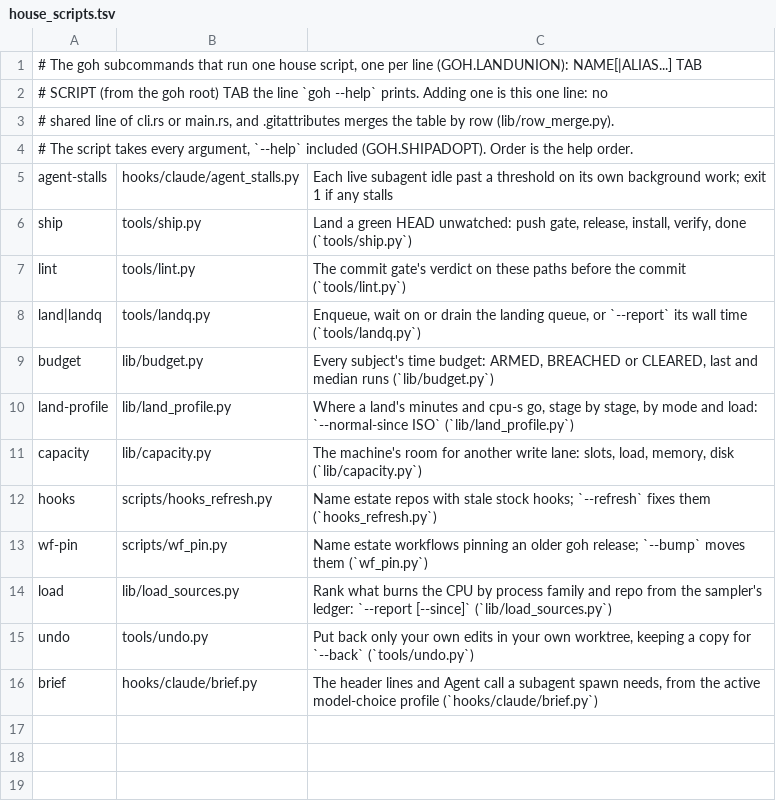
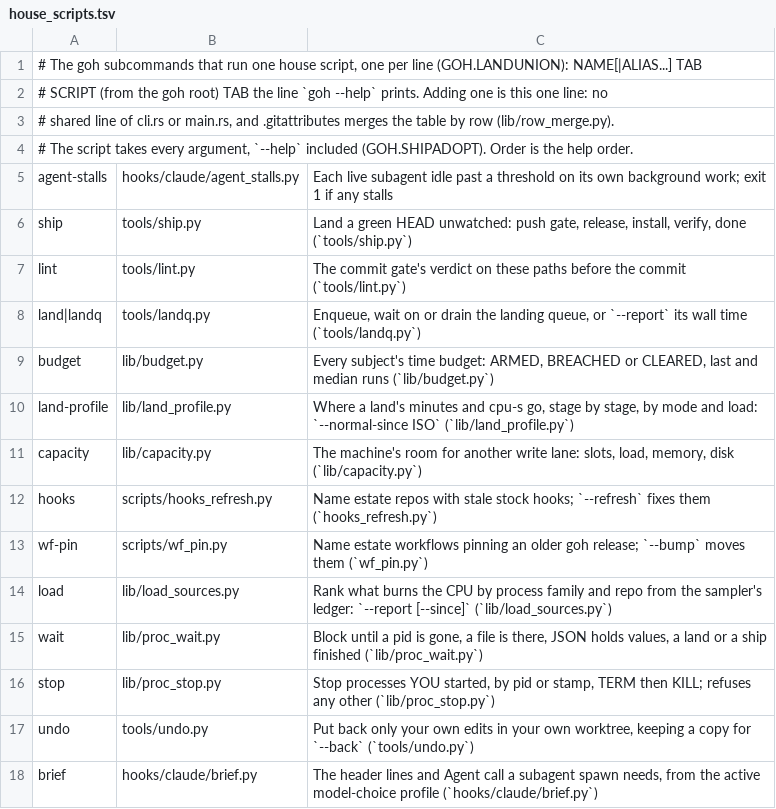
Before and after one commit to ztomer/gates_of_heck, a TSV file: crates/goh/house_scripts.tsv, drawn as a sheet.

```diff
--- a/crates/goh/house_scripts.tsv
+++ b/crates/goh/house_scripts.tsv
@@ -14,2 +14,4 @@ wf-pin	scripts/wf_pin.py	Name estate workflows pinning an older goh release; `--
 load	lib/load_sources.py	Rank what burns the CPU by process family and repo from the sampler's ledger: `--report [--since]` (`lib/load_sources.py`)
+wait	lib/proc_wait.py	Block until a pid is gone, a file is there, JSON holds values, a land or a ship finished (`lib/proc_wait.py`)
+stop	lib/proc_stop.py	Stop processes YOU started, by pid or stamp, TERM then KILL; refuses any other (`lib/proc_stop.py`)
 undo	tools/undo.py	Put back only your own edits in your own worktree, keeping a copy for `--back` (`tools/undo.py`)
```
Also changed, not shown: 9 other files.
